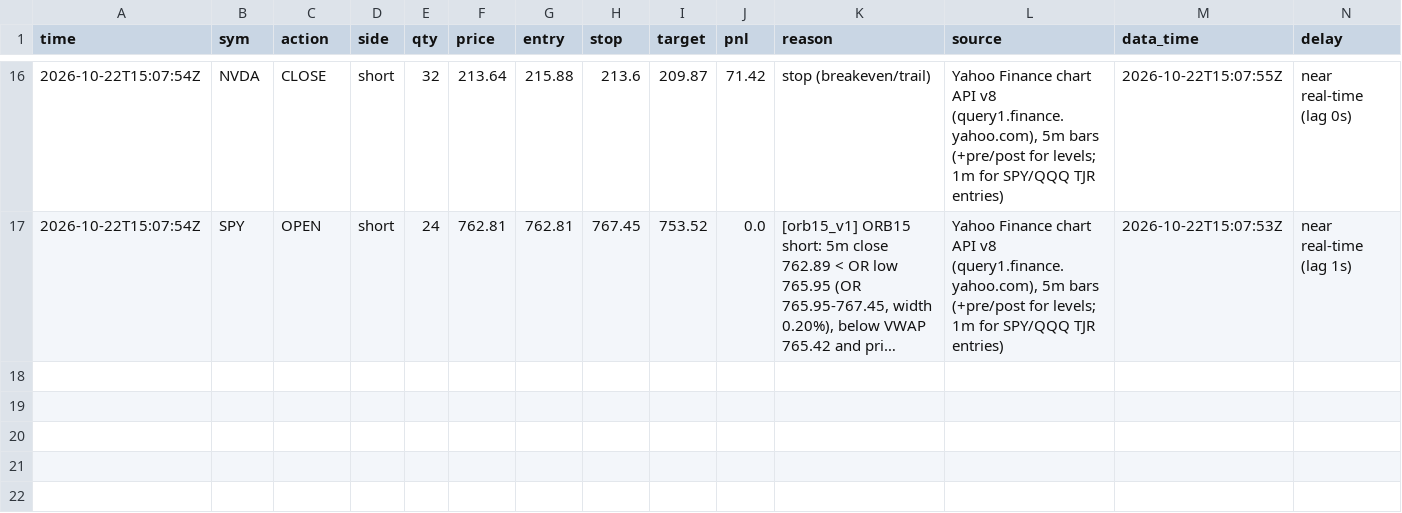
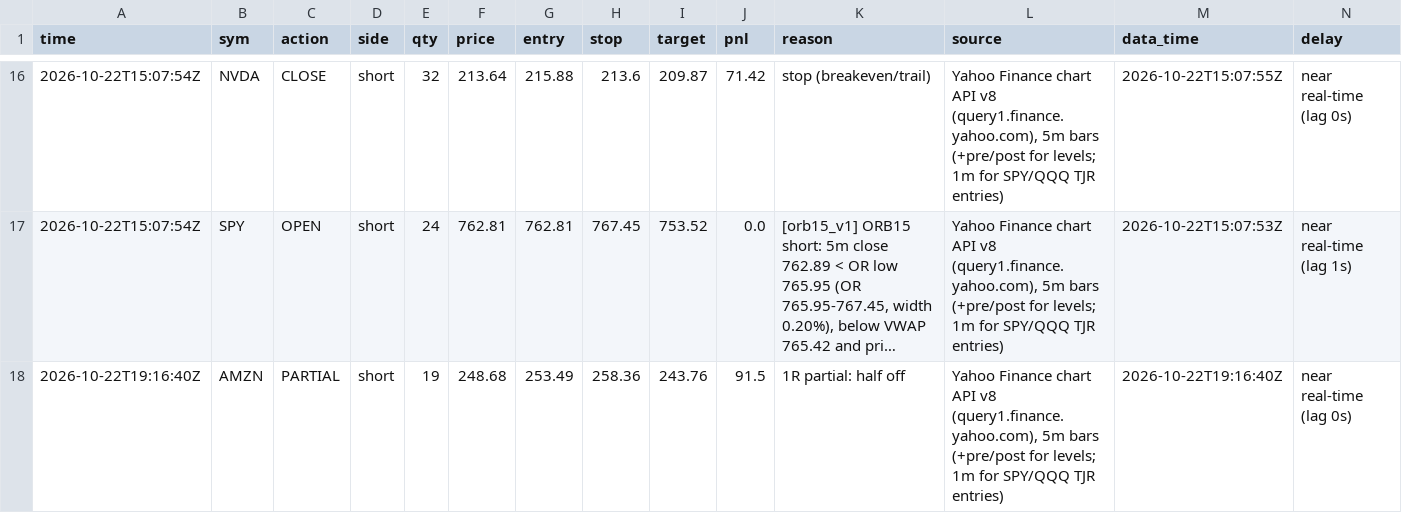
Before and after one commit to northgeorgiacablingco-commits/paper-trading-dashboard, a CSV file: data/stock_journal.csv, drawn as a sheet; only a part is shown, gaps mark what is left out; long unchanged cells end in …; rows hold the shown columns only; the diff names each change by its address in the sheet, - before the commit and + after, or states it on an @@ line.

```diff
--- a/data/stock_journal.csv
+++ b/data/stock_journal.csv
+row 18: 2026-10-22T19:16:40Z | AMZN | PARTIAL | short | 19 | 248.68 | 253.49 | 258.36 | 243.76 | 91.5 | 1R partial: half off | Yahoo Finance chart API v8 (query1.finance.yahoo.com), 5m bars (+pre/post for levels; 1m for SPY/QQQ TJR entries) | 2026-10-22T19:16:40Z | near real-time (lag 0s)
```
Also changed, not shown: 4 other files.
